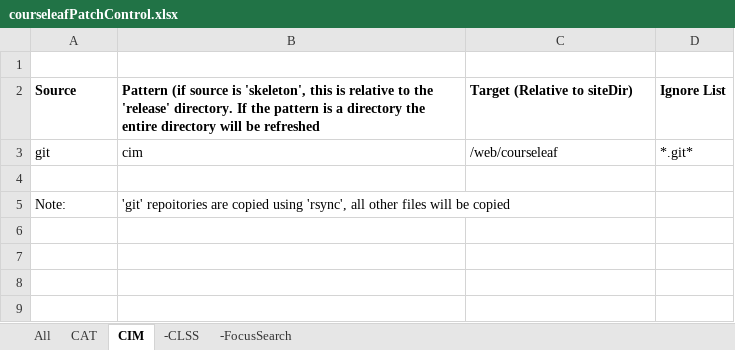
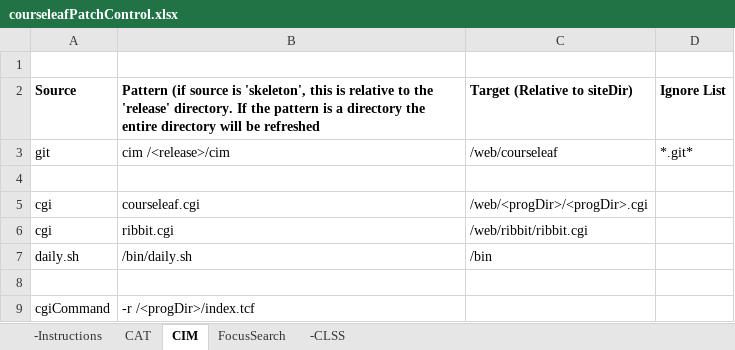
Before and after one commit to scudiero/tools, an Excel workbook: workbooks/courseleafPatchControl.xlsx, sheet CIM, drawn as a sheet; values as stored, in another font and other column widths than the file's, no borders; addresses are those after the commit; the diff names each change by its address in the sheet, - before the commit and + after, or states it on an @@ line.

```diff
--- a/workbooks/courseleafPatchControl.xlsx (sheet CIM)
+++ b/workbooks/courseleafPatchControl.xlsx (sheet CIM)
-sheet tab: -FocusSearch
+sheet tab: FocusSearch
-sheet tab: All
+sheet tab: -Instructions
@@ sheet tab order changed: -Instructions | CAT | CIM | FocusSearch | -CLSS @@
-B3: cim
+B3: cim /<release>/cim
+row 5: cgi | courseleaf.cgi | /web/<progDir>/<progDir>.cgi
+row 6: cgi | ribbit.cgi | /web/ribbit/ribbit.cgi
+row 7: daily.sh | /bin/daily.sh | /bin
-row 8: Note: | 'git' repoitories are copied using 'rsync', all other files will be copied
+row 8: (empty)
+row 9: cgiCommand | -r /<progDir>/index.tcf
```
Also changed, not shown: sheet CAT, sheet FocusSearch.
